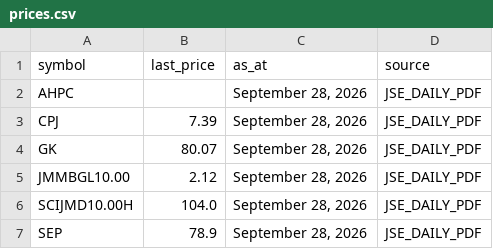
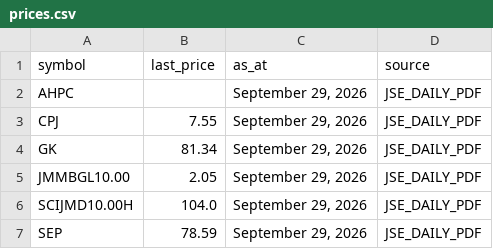
Before and after one commit to dread-economist/JSE-prices-feed, a CSV file: prices.csv, drawn as a sheet.

```diff
--- a/prices.csv
+++ b/prices.csv
@@ -1,7 +1,7 @@
 symbol,last_price,as_at,source
-AHPC,,"September 28, 2026",JSE_DAILY_PDF
-CPJ,7.39,"September 28, 2026",JSE_DAILY_PDF
-GK,80.07,"September 28, 2026",JSE_DAILY_PDF
-JMMBGL10.00,2.12,"September 28, 2026",JSE_DAILY_PDF
-SCIJMD10.00H,104.0,"September 28, 2026",JSE_DAILY_PDF
-SEP,78.9,"September 28, 2026",JSE_DAILY_PDF
+AHPC,,"September 29, 2026",JSE_DAILY_PDF
+CPJ,7.55,"September 29, 2026",JSE_DAILY_PDF
+GK,81.34,"September 29, 2026",JSE_DAILY_PDF
+JMMBGL10.00,2.05,"September 29, 2026",JSE_DAILY_PDF
+SCIJMD10.00H,104.0,"September 29, 2026",JSE_DAILY_PDF
+SEP,78.59,"September 29, 2026",JSE_DAILY_PDF
```
